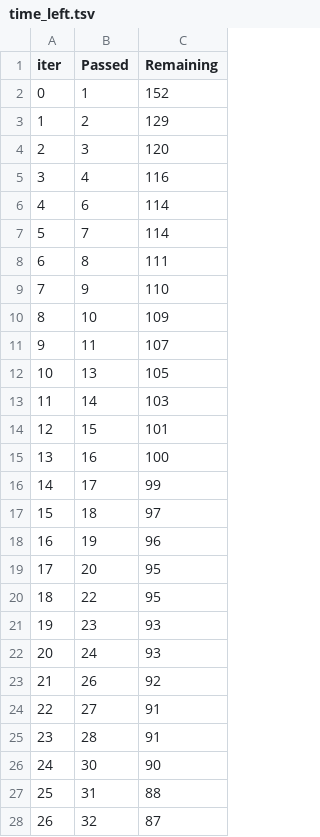
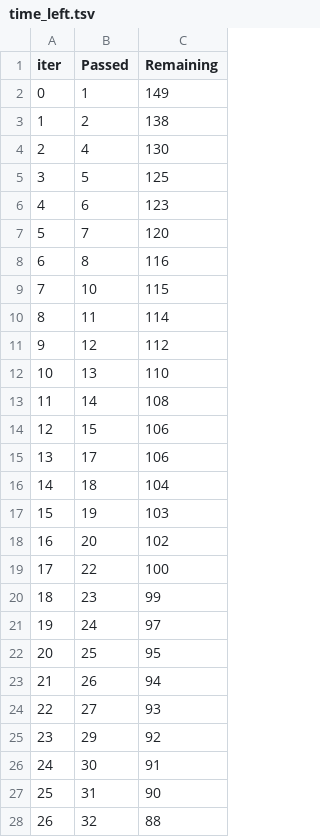
Before and after one commit to Muditha98/ML-Project-with-MLOPS, a TSV file: catboost_info/time_left.tsv, drawn as a sheet; only a part is shown; removed rows and columns are numbered as before the commit, all else as after; the diff covers the shown part only; the diff names each change by its address in the sheet, - before the commit and + after, or states it on an @@ line.

```diff
--- a/catboost_info/time_left.tsv
+++ b/catboost_info/time_left.tsv
-C2 (Remaining): 152
+C2 (Remaining): 149
-C3 (Remaining): 129
+C3 (Remaining): 138
-row 4: 2 | 3 | 120
@@ column A (iter) renumbered between rows 4 and 97 @@
-C4 (Remaining): 116
+C4 (Remaining): 130
+row 5: 3 | 5 | 125
-C6 (Remaining): 114
+C6 (Remaining): 123
-C7 (Remaining): 114
+C7 (Remaining): 120
-C8 (Remaining): 111
+C8 (Remaining): 116
-row 9: 7 | 9 | 110
-C9 (Remaining): 109
+C9 (Remaining): 115
-C10 (Remaining): 107
+C10 (Remaining): 114
+row 11: 9 | 12 | 112
-C12 (Remaining): 105
+C12 (Remaining): 110
-C13 (Remaining): 103
+C13 (Remaining): 108
-C14 (Remaining): 101
+C14 (Remaining): 106
-row 15: 13 | 16 | 100
-C15 (Remaining): 99
+C15 (Remaining): 106
-C16 (Remaining): 97
+C16 (Remaining): 104
-C17 (Remaining): 96
+C17 (Remaining): 103
-C18 (Remaining): 95
+C18 (Remaining): 102
-C19 (Remaining): 95
+C19 (Remaining): 100
-C20 (Remaining): 93
+C20 (Remaining): 99
-C21 (Remaining): 93
+C21 (Remaining): 97
+row 22: 20 | 25 | 95
-C23 (Remaining): 92
+C23 (Remaining): 94
-C24 (Remaining): 91
+C24 (Remaining): 93
-row 25: 23 | 28 | 91
+row 25: 23 | 29 | 92
-C26 (Remaining): 90
+C26 (Remaining): 91
-C27 (Remaining): 88
+C27 (Remaining): 90
-C28 (Remaining): 87
+C28 (Remaining): 88
```
Also changed, not shown: 15 added rows, 15 removed rows and 58 edited cells elsewhere in this file, artifacts/data.csv, artifacts/test.csv, 14 other files.
